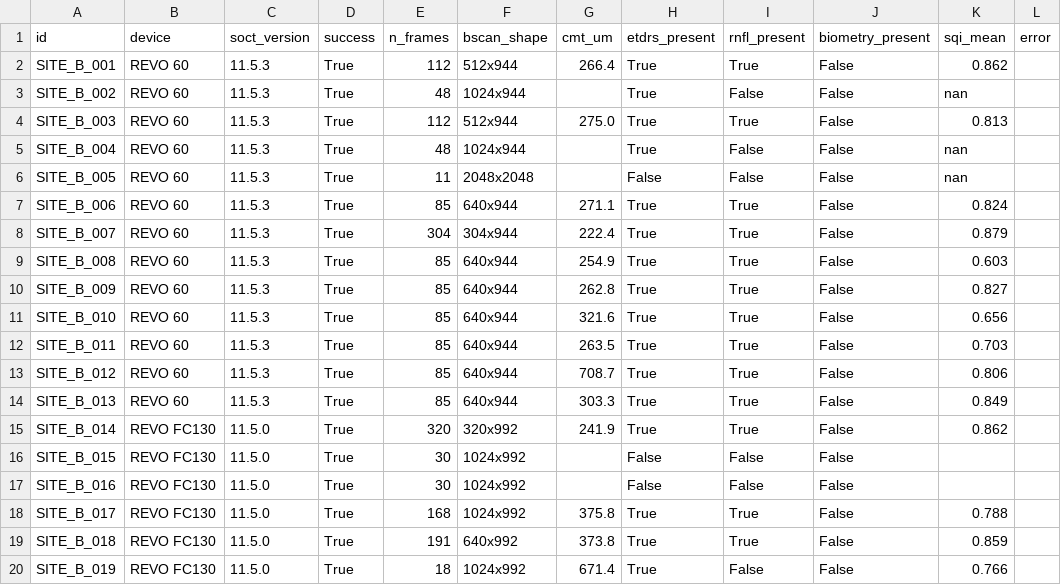
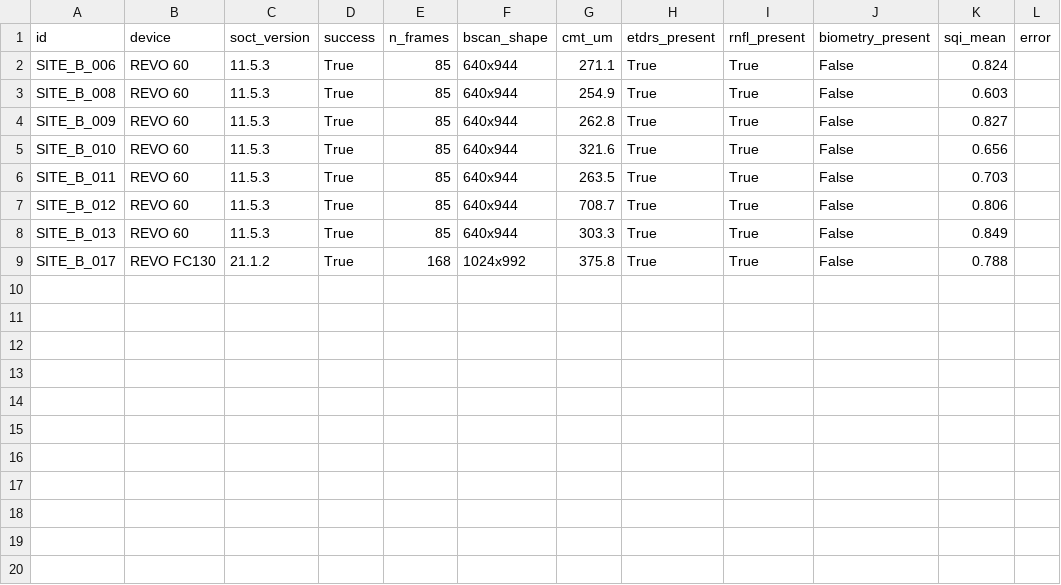
Before and after one commit to oftalmos-org/transducin, a CSV file: validation/site_b_results_anon.csv, drawn as a sheet.

Commit message:
validation: Bland-Altman CMT (n=7, bias +3.7 µm, ICC 0.995) + paper Validation section
- reference_pairs.csv: complete with all native SOCT values (B008 = 247 µm)
- bland_altman_cmt.py/.png/.txt: primary analysis n=7 (2 site-A + 5 site-B)
  bias +3.7 µm, SD 18.2 µm, 95% LoA [−31.9, +39.3] µm, ICC(2,1) = 0.995
- site_b_results_anon.csv: trimmed to 8 valid macular studies (from 19 total)
- paper.md Validation section: corrects "19 cross-version" → 8 macular site-B,
  adds quantitative CMT agreement, documents BOTTOM layer limitation in dry AMD
  and post-photocoagulation cases (B010, B013) with sensitivity analysis n=9
- HANDOFF_2026-05-06.md: session handoff for next session

```diff
--- a/validation/site_b_results_anon.csv
+++ b/validation/site_b_results_anon.csv
@@ -1,9 +1,3 @@
 id,device,soct_version,success,n_frames,bscan_shape,cmt_um,etdrs_present,rnfl_present,biometry_present,sqi_mean,error
-SITE_B_001,REVO 60,11.5.3,True,112,512x944,266.4,True,True,False,0.862,
-SITE_B_002,REVO 60,11.5.3,True,48,1024x944,,True,False,False,nan,
-SITE_B_003,REVO 60,11.5.3,True,112,512x944,275.0,True,True,False,0.813,
-SITE_B_004,REVO 60,11.5.3,True,48,1024x944,,True,False,False,nan,
-SITE_B_005,REVO 60,11.5.3,True,11,2048x2048,,False,False,False,nan,
 SITE_B_006,REVO 60,11.5.3,True,85,640x944,271.1,True,True,False,0.824,
-SITE_B_007,REVO 60,11.5.3,True,304,304x944,222.4,True,True,False,0.879,
 SITE_B_008,REVO 60,11.5.3,True,85,640x944,254.9,True,True,False,0.603,
@@ -14,7 +8,2 @@ SITE_B_012,REVO 60,11.5.3,True,85,640x944,708.7,True,True,False,0.806,
 SITE_B_013,REVO 60,11.5.3,True,85,640x944,303.3,True,True,False,0.849,
-SITE_B_014,REVO FC130,11.5.0,True,320,320x992,241.9,True,True,False,0.862,
-SITE_B_015,REVO FC130,11.5.0,True,30,1024x992,,False,False,False,,
-SITE_B_016,REVO FC130,11.5.0,True,30,1024x992,,False,False,False,,
-SITE_B_017,REVO FC130,11.5.0,True,168,1024x992,375.8,True,True,False,0.788,
-SITE_B_018,REVO FC130,11.5.0,True,191,640x992,373.8,True,True,False,0.859,
-SITE_B_019,REVO FC130,11.5.0,True,18,1024x992,671.4,True,False,False,0.766,
+SITE_B_017,REVO FC130,21.1.2,True,168,1024x992,375.8,True,True,False,0.788,
```
Also changed, not shown: 5 other files.
